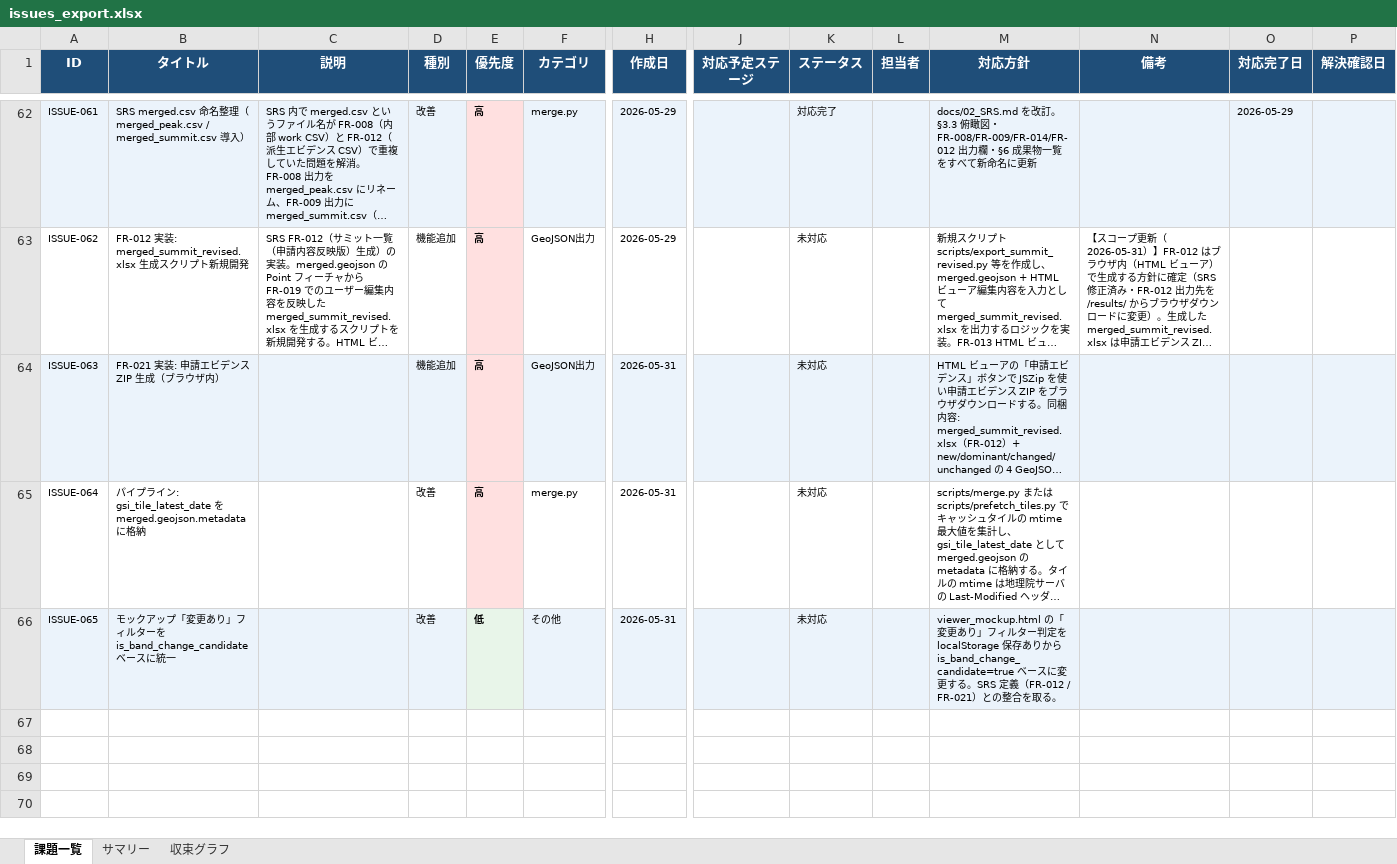
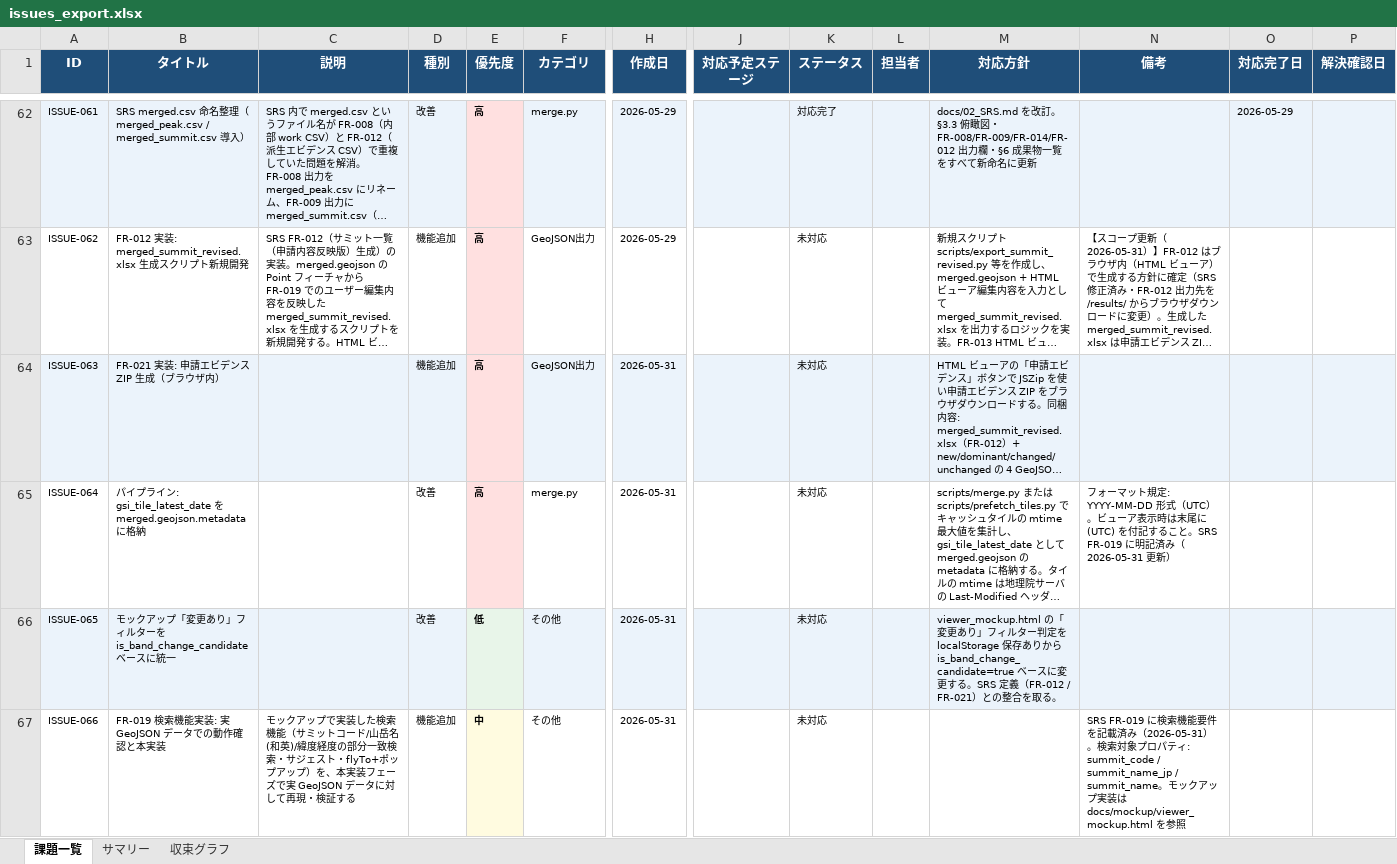
Before and after one commit to JJ1XGO/findsummits, an Excel workbook: mgmt/tracker/reports/issues_export.xlsx, sheet 課題一覧, drawn as a sheet; only a part is shown, gaps mark what is left out; long unchanged cells end in …; values as stored, in another font and other column widths than the file's, no borders; rows hold the shown columns only; the diff names each change by its address in the sheet, - before the commit and + after, or states it on an @@ line.

```diff
--- a/mgmt/tracker/reports/issues_export.xlsx (sheet 課題一覧)
+++ b/mgmt/tracker/reports/issues_export.xlsx (sheet 課題一覧)
-N65 (備考): (empty)
+N65 (備考): フォーマット規定: YYYY-MM-DD 形式（UTC）。ビューア表示時は末尾に (UTC) を付記すること。SRS FR-019 に明記済み（2026-05-31 更新）
+row 67: ISSUE-066 | FR-019 検索機能実装: 実 GeoJSON データでの動作確認と本実装 | モックアップで実装した検索機能（サミットコード/山岳名(和英)/緯度経度の部分一致検索・サジェスト・flyTo+ポップアップ）を、本実装フェーズで実 GeoJSON データに対して再現・検証する | 機能追加 | 中 | その他 | 2026-05-31 |  | 未対応 |  |  | SRS FR-019 に検索機能要件を記載済み（2026-05-31）。検索対象プロパティ: summit_code / summit_name_jp / summit_name。モックアップ実装はdocs/mockup/viewer_mockup.html を参照
```
Also changed, not shown: sheet サマリー, sheet 収束グラフ, 4 other files.
